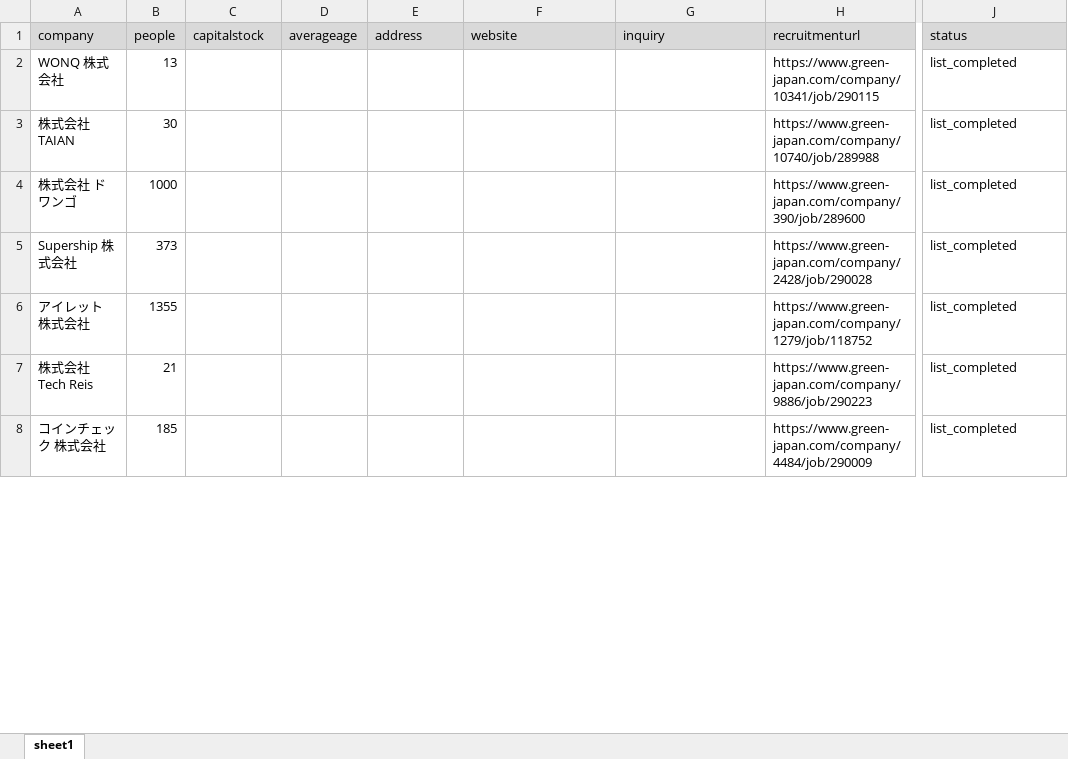
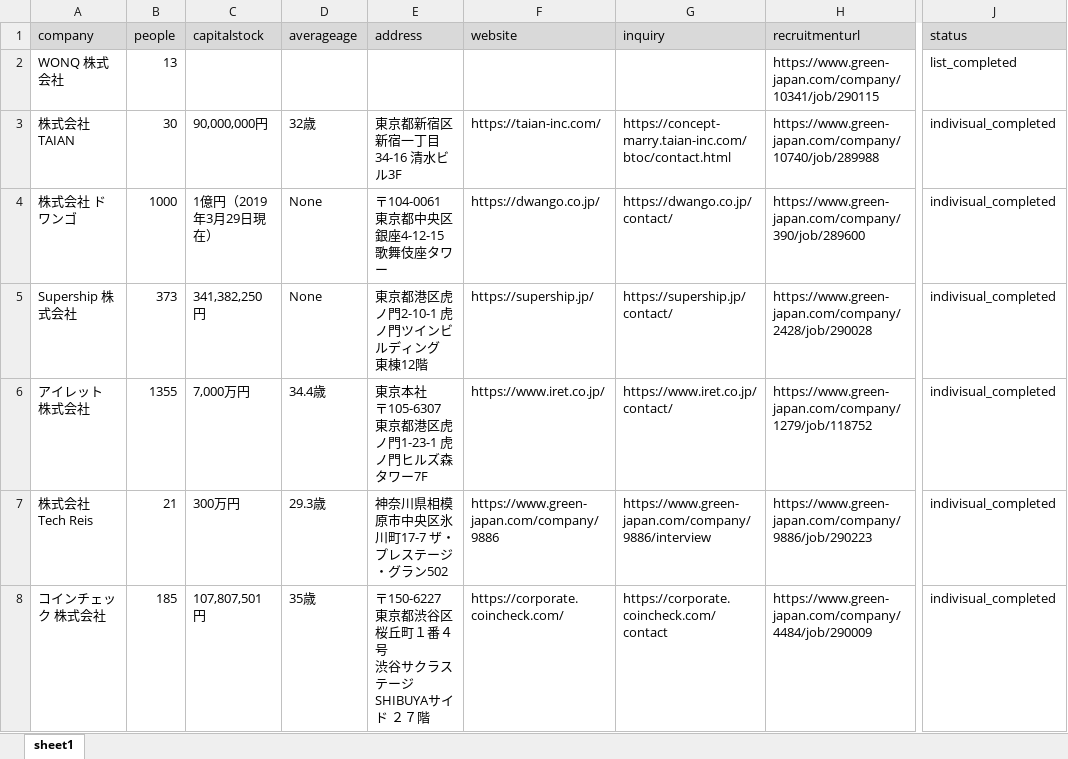
Before and after one commit to Sean-Mendous/listmarketing_scraping, an Excel workbook: clients/0707_GREEN_samuraistyle様/output.xlsx, sheet sheet1, drawn as a sheet; only a part is shown, gaps mark what is left out; values as stored, in another font and other column widths than the file's, no borders; ↵ is a line break in a cell; the diff covers the shown part only; the diff names each change by its address in the sheet, - before the commit and + after, or states it on an @@ line.

Commit message:
add return "None"

```diff
--- a/clients/0707_GREEN_samuraistyle様/output.xlsx (sheet sheet1)
+++ b/clients/0707_GREEN_samuraistyle様/output.xlsx (sheet sheet1)
-C3 (capitalstock): (empty)
+C3 (capitalstock): 90,000,000円
-D3 (averageage): (empty)
+D3 (averageage): 32歳
-E3 (address): (empty)
+E3 (address): 東京都新宿区新宿一丁目34-16 清水ビル3F
-F3 (website): (empty)
+F3 (website): https://taian-inc.com/
-G3 (inquiry): (empty)
+G3 (inquiry): https://concept-marry.taian-inc.com/btoc/contact.html
-J3:J8 (status): list_completed
+J3:J8 (status): indivisual_completed
-C4 (capitalstock): (empty)
+C4 (capitalstock): 1億円（2019年3月29日現在）
-D4:D5 (averageage): (empty)
+D4:D5 (averageage): None
-E4 (address): (empty)
+E4 (address): 〒104-0061 ↵ 東京都中央区銀座4-12-15 歌舞伎座タワー
-F4 (website): (empty)
+F4 (website): https://dwango.co.jp/
-G4 (inquiry): (empty)
+G4 (inquiry): https://dwango.co.jp/contact/
-C5 (capitalstock): (empty)
+C5 (capitalstock): 341,382,250円
-E5 (address): (empty)
+E5 (address): 東京都港区虎ノ門2-10-1 虎ノ門ツインビルディング 東棟12階
-F5 (website): (empty)
+F5 (website): https://supership.jp/
-G5 (inquiry): (empty)
+G5 (inquiry): https://supership.jp/contact/
-C6 (capitalstock): (empty)
+C6 (capitalstock): 7,000万円
-D6 (averageage): (empty)
+D6 (averageage): 34.4歳
-E6 (address): (empty)
+E6 (address): 東京本社 ↵ 〒105-6307 東京都港区虎ノ門1-23-1 虎ノ門ヒルズ森タワー7F
-F6 (website): (empty)
+F6 (website): https://www.iret.co.jp/
-G6 (inquiry): (empty)
+G6 (inquiry): https://www.iret.co.jp/contact/
-C7 (capitalstock): (empty)
+C7 (capitalstock): 300万円
-D7 (averageage): (empty)
+D7 (averageage): 29.3歳
-E7 (address): (empty)
+E7 (address): 神奈川県相模原市中央区氷川町17-7 ザ・プレステージ・グラン502
-F7 (website): (empty)
+F7 (website): https://www.green-japan.com/company/9886
-G7 (inquiry): (empty)
+G7 (inquiry): https://www.green-japan.com/company/9886/interview
-C8 (capitalstock): (empty)
+C8 (capitalstock): 107,807,501円
-D8 (averageage): (empty)
+D8 (averageage): 35歳
-E8 (address): (empty)
+E8 (address): 〒150-6227 東京都渋谷区桜丘町１番４号 ↵ 渋谷サクラステージSHIBUYAサイド ２７階
-F8 (website): (empty)
+F8 (website): https://corporate.coincheck.com/
-G8 (inquiry): (empty)
+G8 (inquiry): https://corporate.coincheck.com/contact
```
Also changed, not shown: 165 edited cells elsewhere in this sheet, 2 other files.
